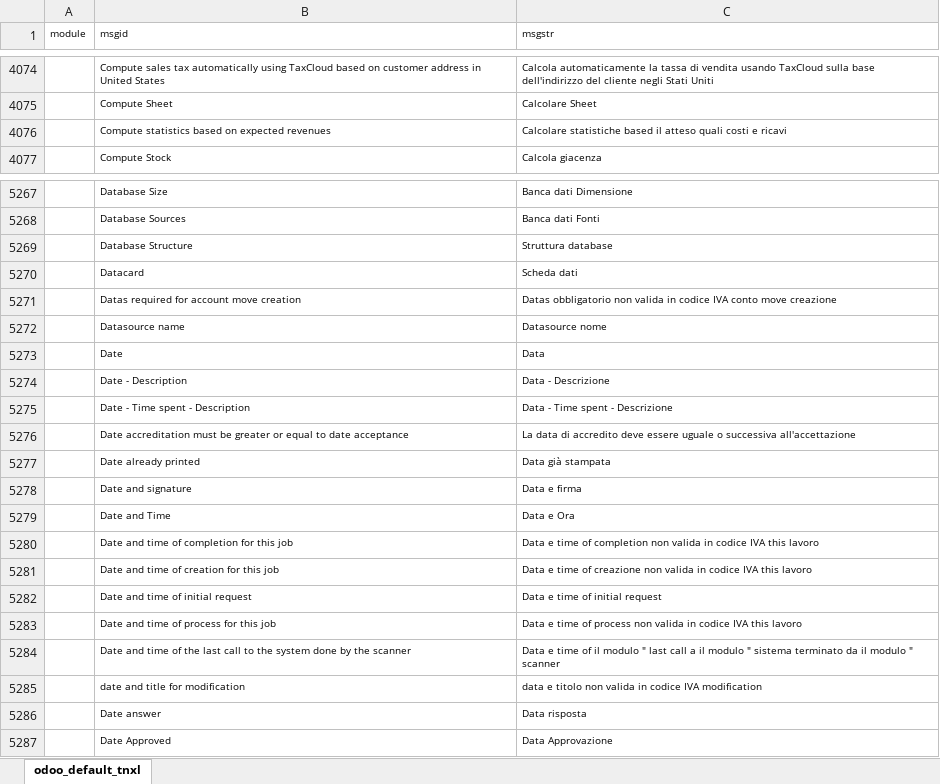
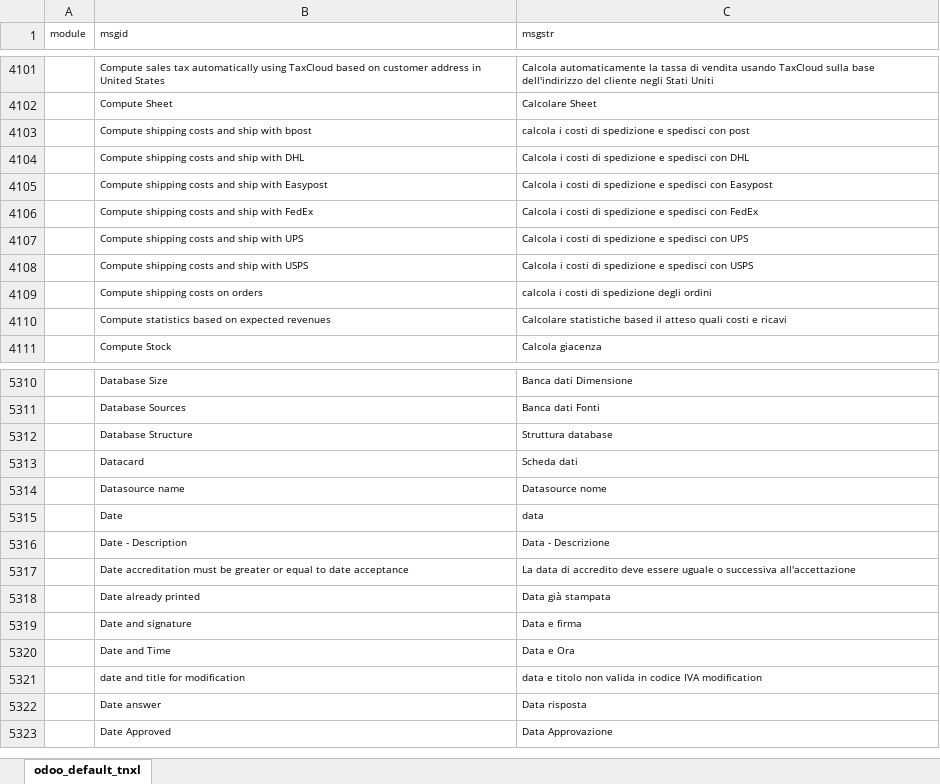
Before and after one commit to zeroincombenze/tools, an Excel workbook: tools/odoo_template_tnl.xlsx, sheet odoo_default_tnxl, drawn as a sheet; only a part is shown, gaps mark what is left out; values as stored, in another font and other column widths than the file's, no borders; removed rows and columns are numbered as before the commit, all else as after; the diff covers the shown part only; the diff names each change by its address in the sheet, - before the commit and + after, or states it on an @@ line.

```diff
--- a/tools/odoo_template_tnl.xlsx (sheet odoo_default_tnxl)
+++ b/tools/odoo_template_tnl.xlsx (sheet odoo_default_tnxl)
+row 4103:  | Compute shipping costs and ship with bpost | calcola i costi di spedizione e spedisci con post
+row 4104:  | Compute shipping costs and ship with DHL | Calcola i costi di spedizione e spedisci con DHL
+row 4105:  | Compute shipping costs and ship with Easypost | Calcola i costi di spedizione e spedisci con Easypost
+row 4106:  | Compute shipping costs and ship with FedEx | Calcola i costi di spedizione e spedisci con FedEx
+row 4107:  | Compute shipping costs and ship with UPS | Calcola i costi di spedizione e spedisci con UPS
+row 4108:  | Compute shipping costs and ship with USPS | Calcola i costi di spedizione e spedisci con USPS
+row 4109:  | Compute shipping costs on orders | calcola i costi di spedizione degli ordini
-row 5271:  | Datas required for account move creation | Datas obbligatorio non valida in codice IVA conto move creazione
-C5315 (msgstr): Data
+C5315 (msgstr): data
-row 5275:  | Date - Time spent - Description | Data - Time spent - Descrizione
-row 5280:  | Date and time of completion for this job | Data e time of completion non valida in codice IVA this lavoro
-row 5281:  | Date and time of creation for this job | Data e time of creazione non valida in codice IVA this lavoro
-row 5282:  | Date and time of initial request | Data e time of initial request
-row 5283:  | Date and time of process for this job | Data e time of process non valida in codice IVA this lavoro
-row 5284:  | Date and time of the last call to the system done by the scanner | Data e time of il modulo " last call a il modulo " sistema terminato da il modulo " scanner
```
Also changed, not shown: 384 added rows, 139 removed rows and 614 edited cells elsewhere in this sheet, 22 other files.
